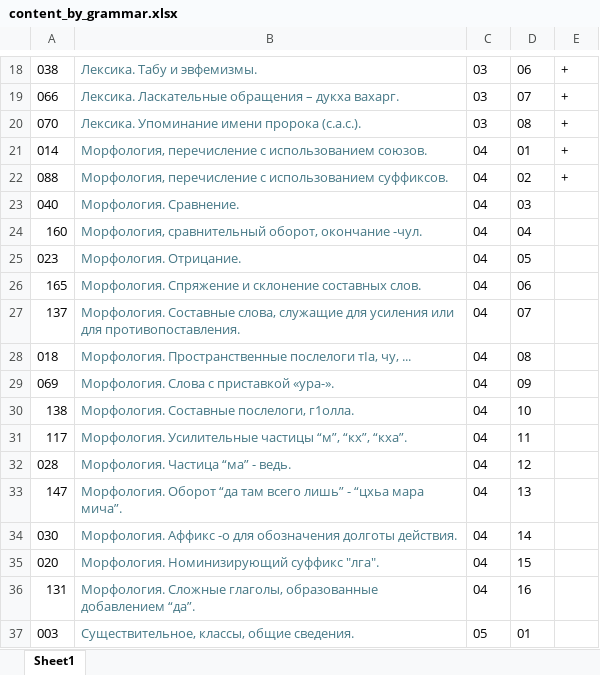
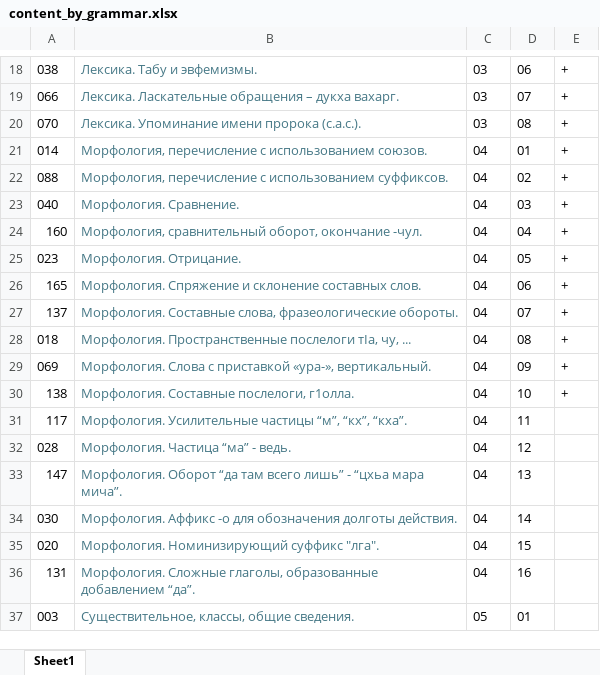
Before and after one commit to bumbari/dahkilgov, an Excel workbook: p/content_by_grammar.xlsx, sheet Sheet1, drawn as a sheet; only a part is shown, gaps mark what is left out; values as stored, in another font and other column widths than the file's, no borders; the diff names each change by its address in the sheet, - before the commit and + after, or states it on an @@ line.

Commit message:
grammar, 38 done

```diff
--- a/p/content_by_grammar.xlsx (sheet Sheet1)
+++ b/p/content_by_grammar.xlsx (sheet Sheet1)
-E23:E30: (empty)
+E23:E30: +
-B27: …Составные слова, служащие для усиления или для противопоставления.
+B27: …Составные слова, фразеологические обороты.
-B29: Морфология. Слова с приставкой «ура-».
+B29: Морфология. Слова с приставкой «ура-», вертикальный.
```
Also changed, not shown: 2 other files.
